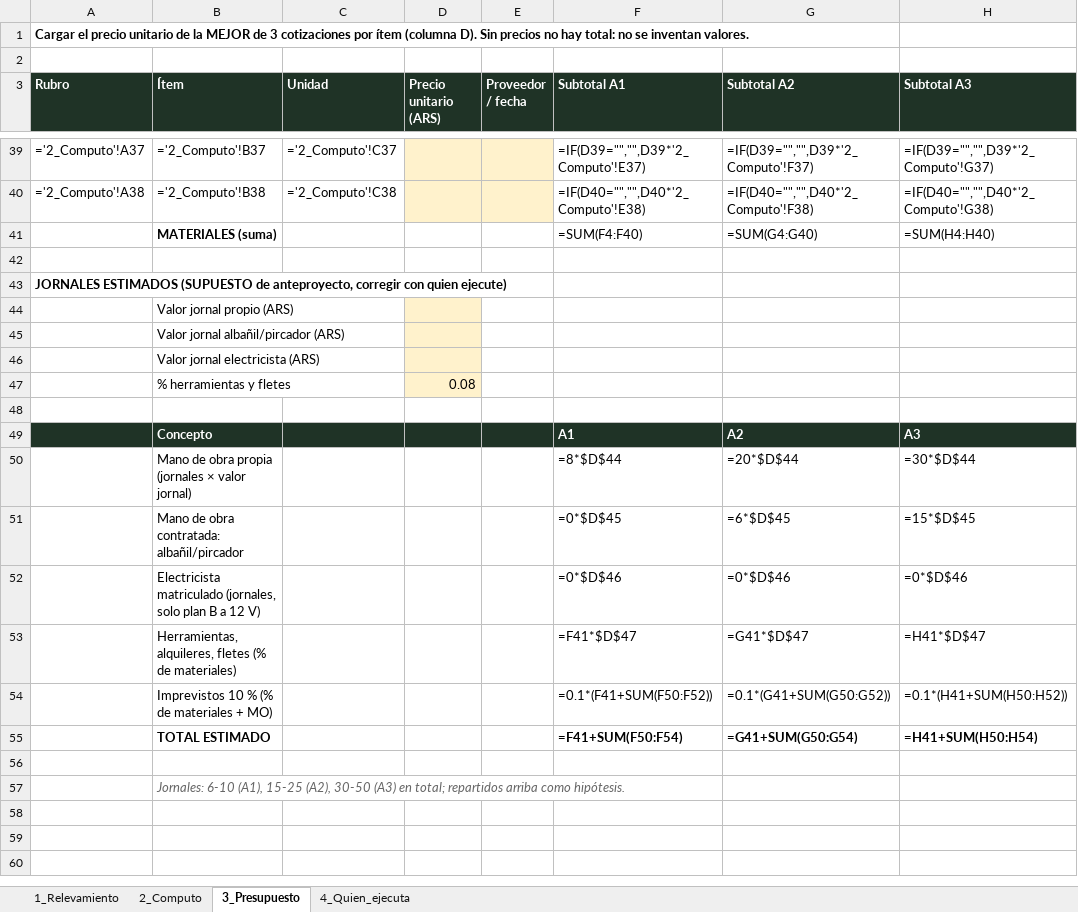
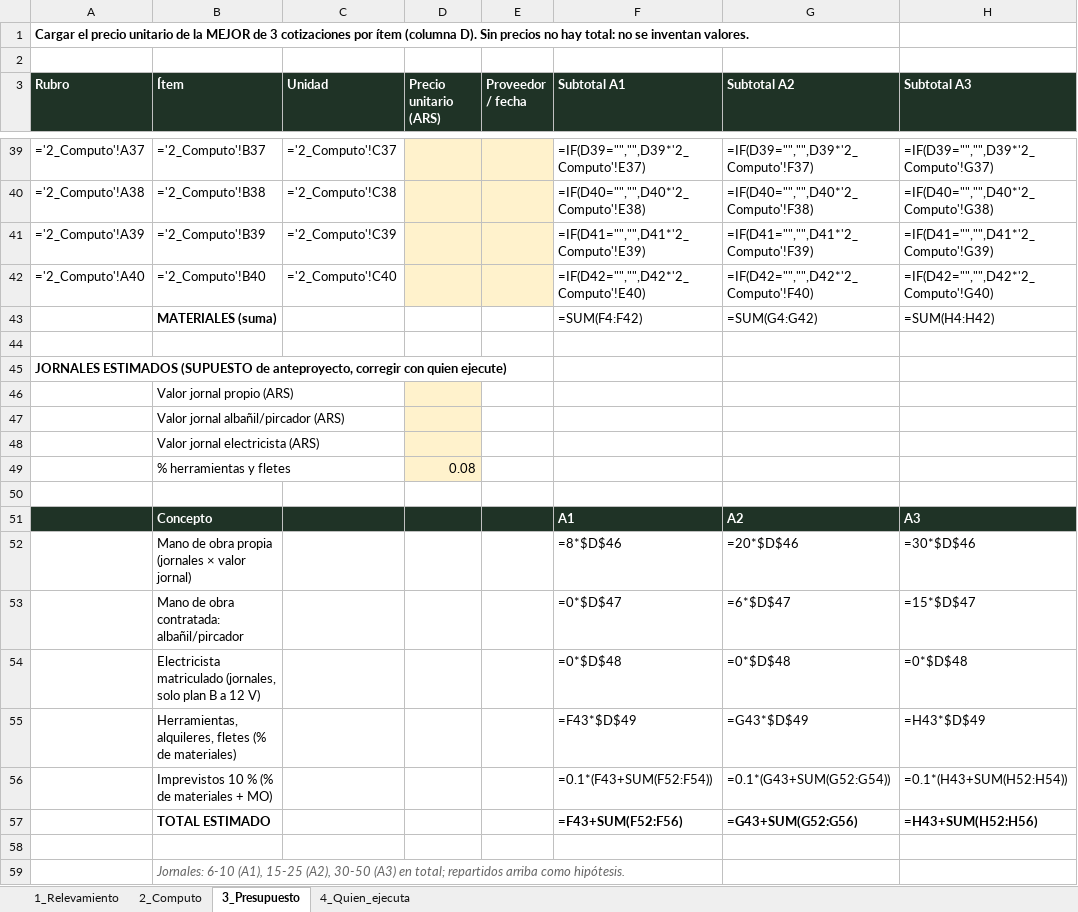
Before and after one commit to ricardobersia-pixel/tierras-magicas, an Excel workbook: docs/acceso/computo_presupuesto_acceso.xlsx, sheet 3_Presupuesto, drawn as a sheet; only a part is shown, gaps mark what is left out; values as stored, in another font and other column widths than the file's, no borders; formulas without a stored value are shown as written; addresses are those after the commit; the diff names each change by its address in the sheet, - before the commit and + after, or states it on an @@ line.

```diff
--- a/docs/acceso/computo_presupuesto_acceso.xlsx (sheet 3_Presupuesto)
+++ b/docs/acceso/computo_presupuesto_acceso.xlsx (sheet 3_Presupuesto)
+row 41: ='2_Computo'!A39 | ='2_Computo'!B39 | ='2_Computo'!C39 |  |  | =IF(D41="","",D41*'2_Computo'!E39) | =IF(D41="","",D41*'2_Computo'!F39) | =IF(D41="","",D41*'2_Computo'!G39)
+row 42: ='2_Computo'!A40 | ='2_Computo'!B40 | ='2_Computo'!C40 |  |  | =IF(D42="","",D42*'2_Computo'!E40) | =IF(D42="","",D42*'2_Computo'!F40) | =IF(D42="","",D42*'2_Computo'!G40)
-F43 (Subtotal A1): =SUM(F4:F40)
+F43 (Subtotal A1): =SUM(F4:F42)
-G43 (Subtotal A2): =SUM(G4:G40)
+G43 (Subtotal A2): =SUM(G4:G42)
-H43 (Subtotal A3): =SUM(H4:H40)
+H43 (Subtotal A3): =SUM(H4:H42)
-F52 (Subtotal A1): =8*$D$44
+F52 (Subtotal A1): =8*$D$46
-G52 (Subtotal A2): =20*$D$44
+G52 (Subtotal A2): =20*$D$46
-H52 (Subtotal A3): =30*$D$44
+H52 (Subtotal A3): =30*$D$46
-F53 (Subtotal A1): =0*$D$45
+F53 (Subtotal A1): =0*$D$47
-G53 (Subtotal A2): =6*$D$45
+G53 (Subtotal A2): =6*$D$47
-H53 (Subtotal A3): =15*$D$45
+H53 (Subtotal A3): =15*$D$47
-F54 (Subtotal A1): =0*$D$46
+F54 (Subtotal A1): =0*$D$48
-G54 (Subtotal A2): =0*$D$46
+G54 (Subtotal A2): =0*$D$48
-H54 (Subtotal A3): =0*$D$46
+H54 (Subtotal A3): =0*$D$48
-F55 (Subtotal A1): =F41*$D$47
+F55 (Subtotal A1): =F43*$D$49
-G55 (Subtotal A2): =G41*$D$47
+G55 (Subtotal A2): =G43*$D$49
-H55 (Subtotal A3): =H41*$D$47
+H55 (Subtotal A3): =H43*$D$49
-F56 (Subtotal A1): =0.1*(F41+SUM(F50:F52))
+F56 (Subtotal A1): =0.1*(F43+SUM(F52:F54))
-G56 (Subtotal A2): =0.1*(G41+SUM(G50:G52))
+G56 (Subtotal A2): =0.1*(G43+SUM(G52:G54))
-H56 (Subtotal A3): =0.1*(H41+SUM(H50:H52))
+H56 (Subtotal A3): =0.1*(H43+SUM(H52:H54))
-F57 (Subtotal A1): =F41+SUM(F50:F54)
+F57 (Subtotal A1): =F43+SUM(F52:F56)
-G57 (Subtotal A2): =G41+SUM(G50:G54)
+G57 (Subtotal A2): =G43+SUM(G52:G56)
-H57 (Subtotal A3): =H41+SUM(H50:H54)
+H57 (Subtotal A3): =H43+SUM(H52:H56)
```
Also changed, not shown: sheet 2_Computo, sheet 1_Relevamiento, 12 other files.
